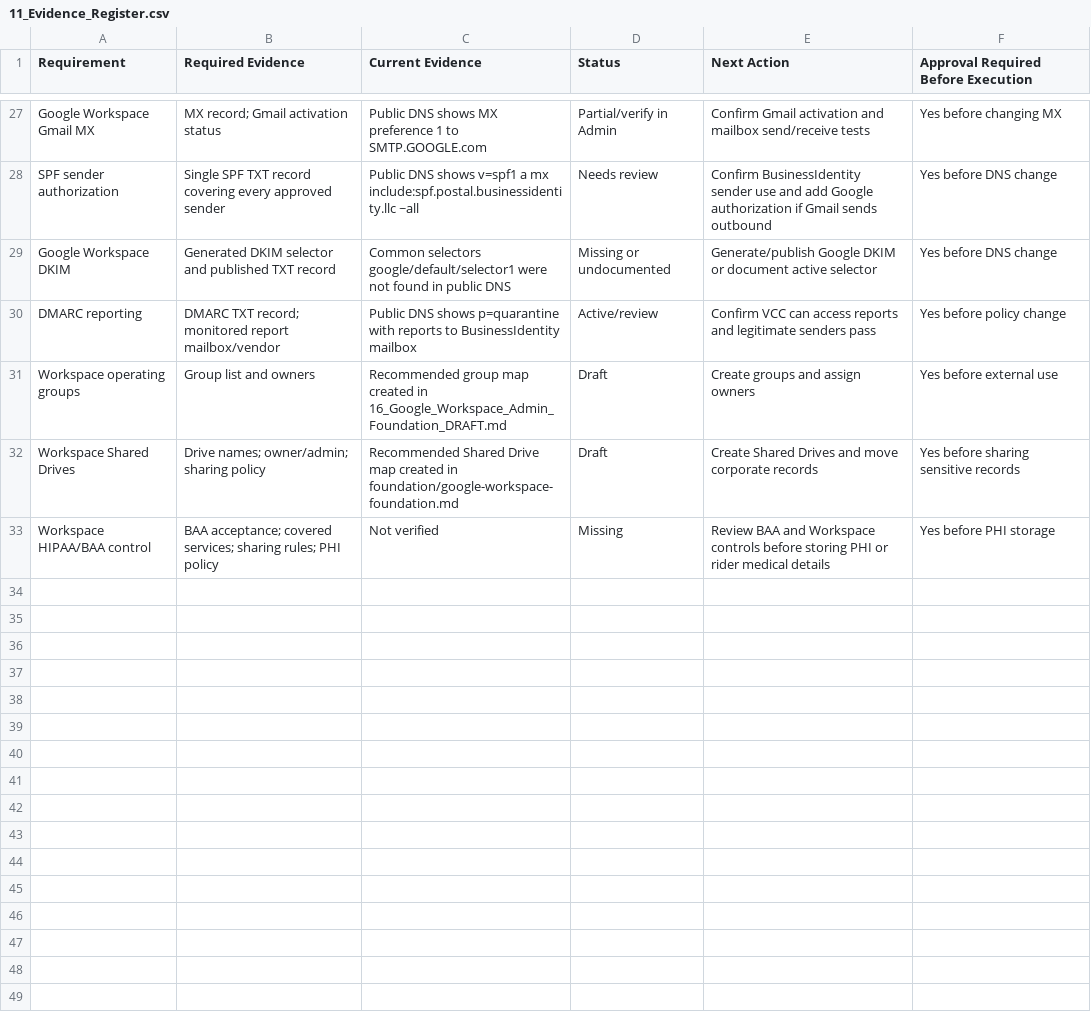
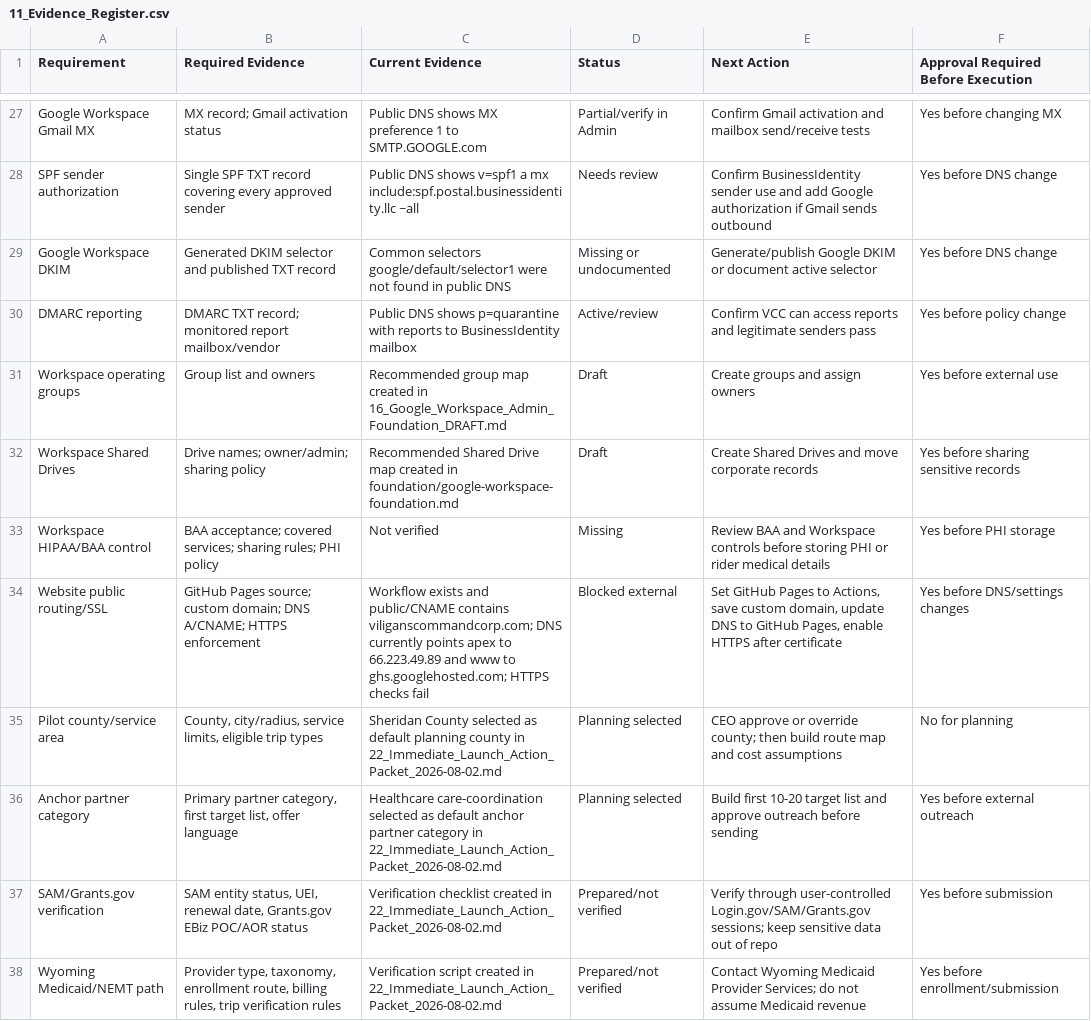
Before and after one commit to DOCS-8404-LOGISTICS-NEMT/VCC, a CSV file: foundation/launch_package/11_Evidence_Register.csv, drawn as a sheet; only a part is shown, gaps mark what is left out; the diff names each change by its address in the sheet, - before the commit and + after, or states it on an @@ line.

Commit message:
Add immediate launch action controls

```diff
--- a/foundation/launch_package/11_Evidence_Register.csv
+++ b/foundation/launch_package/11_Evidence_Register.csv
+row 34: Website public routing/SSL | GitHub Pages source; custom domain; DNS A/CNAME; HTTPS enforcement | Workflow exists and public/CNAME contains viliganscommandcorp.com; DNS currently points apex to 66.223.49.89 and www to ghs.googlehosted.com; HTTPS checks fail | Blocked external | Set GitHub Pages to Actions, save custom domain, update DNS to GitHub Pages, enable HTTPS after certificate | Yes before DNS/settings changes
+row 35: Pilot county/service area | County, city/radius, service limits, eligible trip types | Sheridan County selected as default planning county in 22_Immediate_Launch_Action_Packet_2026-08-02.md | Planning selected | CEO approve or override county; then build route map and cost assumptions | No for planning
+row 36: Anchor partner category | Primary partner category, first target list, offer language | Healthcare care-coordination selected as default anchor partner category in 22_Immediate_Launch_Action_Packet_2026-08-02.md | Planning selected | Build first 10-20 target list and approve outreach before sending | Yes before external outreach
+row 37: SAM/Grants.gov verification | SAM entity status, UEI, renewal date, Grants.gov EBiz POC/AOR status | Verification checklist created in 22_Immediate_Launch_Action_Packet_2026-08-02.md | Prepared/not verified | Verify through user-controlled Login.gov/SAM/Grants.gov sessions; keep sensitive data out of repo | Yes before submission
+row 38: Wyoming Medicaid/NEMT path | Provider type, taxonomy, enrollment route, billing rules, trip verification rules | Verification script created in 22_Immediate_Launch_Action_Packet_2026-08-02.md | Prepared/not verified | Contact Wyoming Medicaid Provider Services; do not assume Medicaid revenue | Yes before enrollment/submission
```
Also changed, not shown: foundation/launch_package/18_90_Day_Launch_Task_Tracker.csv, 3 other files.
